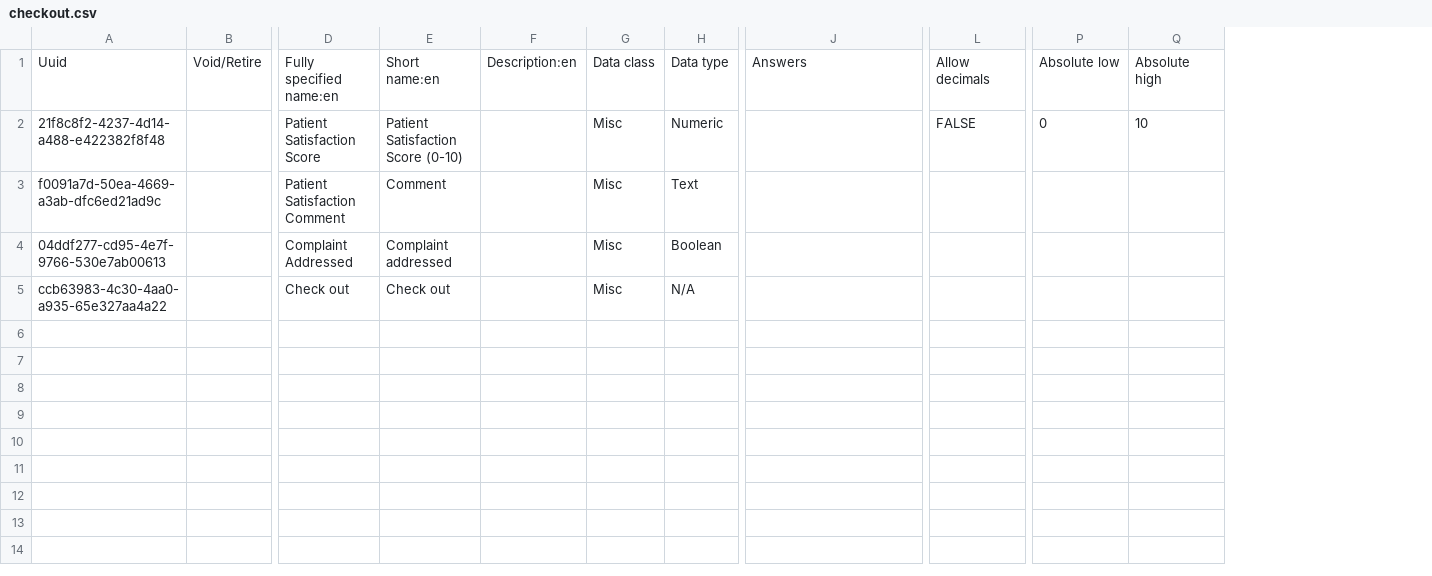
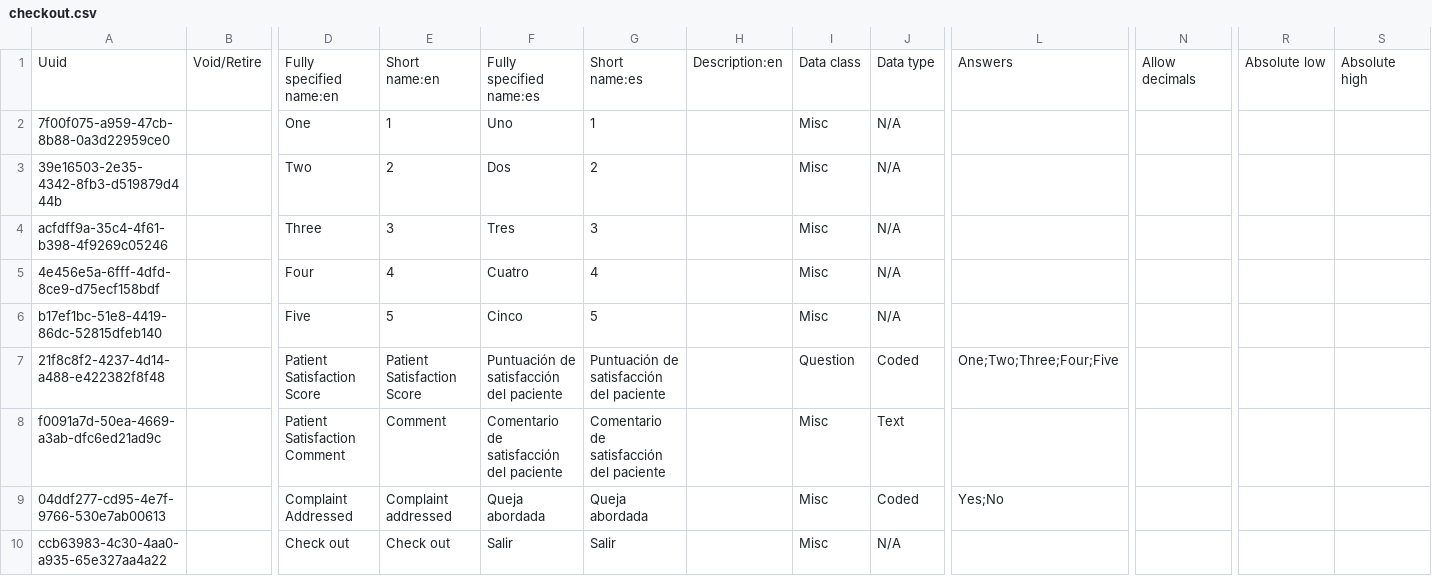
Before and after one commit to globalhealthcoalition/openmrs-config-ghc, a CSV file: configuration/concepts/checkout.csv, drawn as a sheet; only a part is shown, gaps mark what is left out; addresses are those after the commit; rows hold the shown columns only; the diff names each change by its address in the sheet, - before the commit and + after, or states it on an @@ line.

Commit message:
GHC-78: Change 'Patient Satisfaction Score' concept datatype to coded (#35)
* Make Patient Satisfaction Score coded

* Add spanish translation

```diff
--- a/configuration/concepts/checkout.csv
+++ b/configuration/concepts/checkout.csv
+column F, row 1: Fully specified name:es; rows 7-10: Puntuación de satisfacción del paciente | Comentario de satisfacción del paciente | Queja abordada | Salir
+column G, row 1: Short name:es; rows 7-10: Puntuación de satisfacción del paciente | Comentario de satisfacción del paciente | Queja abordada | Salir
+row 2: 7f00f075-a959-47cb-8b88-0a3d22959ce0 |  | One | 1 | Uno | 1 |  | Misc | N/A
+row 3: 39e16503-2e35-4342-8fb3-d519879d444b |  | Two | 2 | Dos | 2 |  | Misc | N/A
+row 4: acfdff9a-35c4-4f61-b398-4f9269c05246 |  | Three | 3 | Tres | 3 |  | Misc | N/A
+row 5: 4e456e5a-6fff-4dfd-8ce9-d75ecf158bdf |  | Four | 4 | Cuatro | 4 |  | Misc | N/A
+row 6: b17ef1bc-51e8-4419-86dc-52815dfeb140 |  | Five | 5 | Cinco | 5 |  | Misc | N/A
-E7: Patient Satisfaction Score (0-10)
+E7: Patient Satisfaction Score
-I7: Misc
+I7: Question
-J7: Numeric
+J7: Coded
-L7: (empty)
+L7: One;Two;Three;Four;Five
-N7: FALSE
+N7: (empty)
-R7: 0
+R7: (empty)
-S7: 10
+S7: (empty)
-J9: Boolean
+J9: Coded
-L9: (empty)
+L9: Yes;No
```
